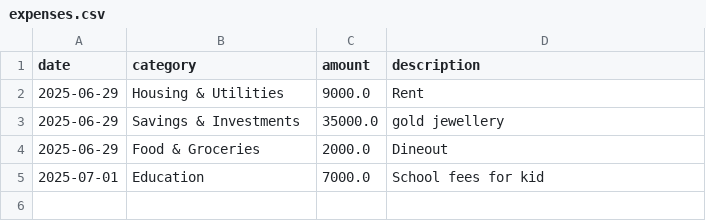
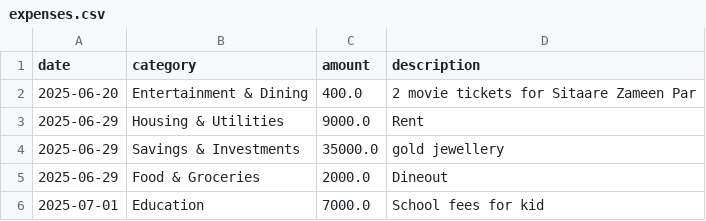
Before and after one commit to srivastava-anshul/PersonalExpenseTracker, a CSV file: expenses.csv, drawn as a sheet; the diff names each change by its address in the sheet, - before the commit and + after, or states it on an @@ line.

```diff
--- a/expenses.csv
+++ b/expenses.csv
+row 2: 2025-06-20 | Entertainment & Dining | 400.0 | 2 movie tickets for Sitaare Zameen Par
```
Also changed, not shown: 3 other files.
